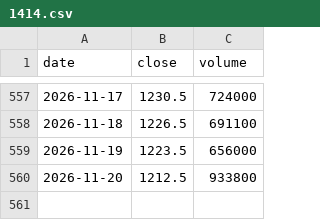
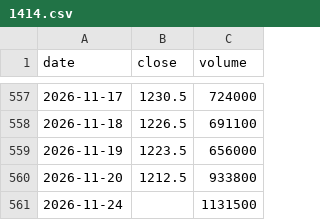
Before and after one commit to Slowinvestor/kabu-board, a CSV file: data/1414.csv, drawn as a sheet; only a part is shown, gaps mark what is left out.

```diff
--- a/data/1414.csv
+++ b/data/1414.csv
@@ -560 +560,2 @@ date,close,volume
 2026-11-20,1212.5,933800
+2026-11-24,,1131500
```
Also changed, not shown: data/6723.csv, data/6857.csv, 55 other files.
